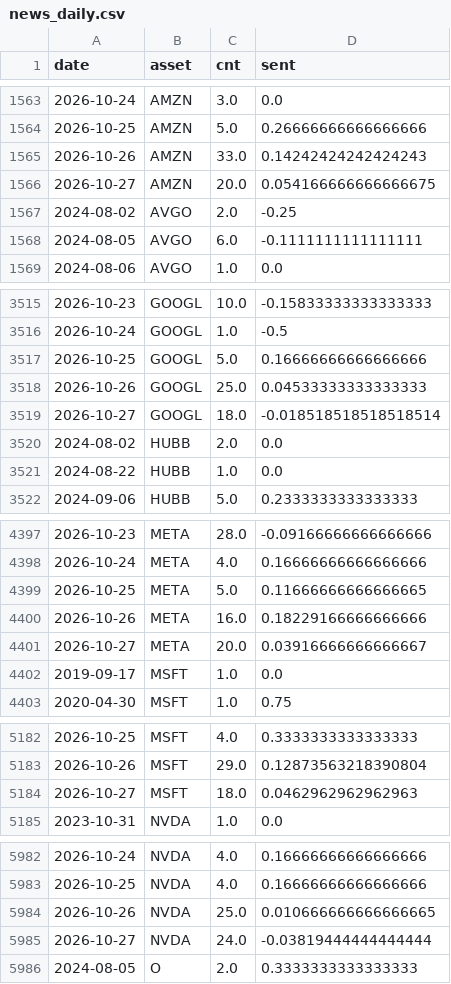
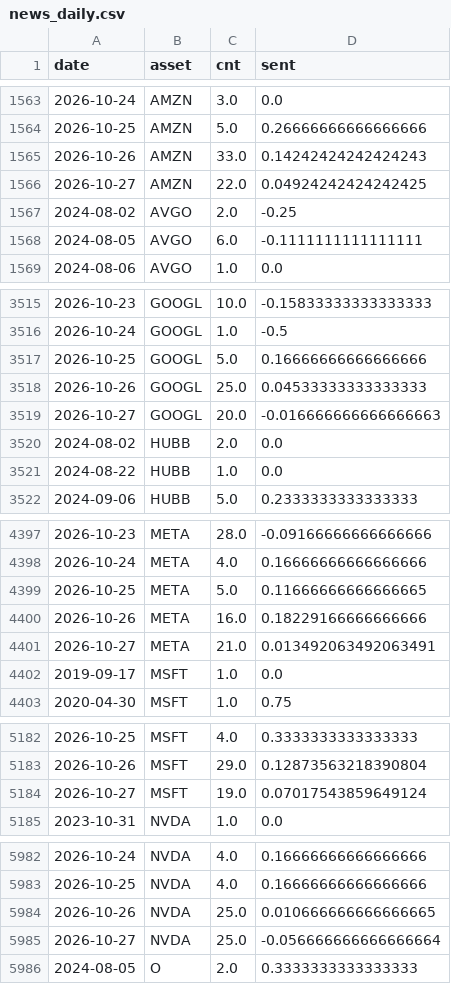
Before and after one commit to Frankestain12/graphfinance, a CSV file: data_store/news_daily.csv, drawn as a sheet; only a part is shown, gaps mark what is left out; the diff covers the shown part only.

```diff
--- a/data_store/news_daily.csv
+++ b/data_store/news_daily.csv
@@ -1565,3 +1565,3 @@ date,asset,cnt,sent
 2026-10-26,AMZN,33.0,0.14242424242424243
-2026-10-27,AMZN,20.0,0.054166666666666675
+2026-10-27,AMZN,22.0,0.04924242424242425
 2024-08-02,AVGO,2.0,-0.25
@@ -3518,3 +3518,3 @@ date,asset,cnt,sent
 2026-10-26,GOOGL,25.0,0.04533333333333333
-2026-10-27,GOOGL,18.0,-0.018518518518518514
+2026-10-27,GOOGL,20.0,-0.016666666666666663
 2024-08-02,HUBB,2.0,0.0
@@ -4400,3 +4400,3 @@ date,asset,cnt,sent
 2026-10-26,META,16.0,0.18229166666666666
-2026-10-27,META,20.0,0.03916666666666667
+2026-10-27,META,21.0,0.013492063492063491
 2019-09-17,MSFT,1.0,0.0
@@ -5183,3 +5183,3 @@ date,asset,cnt,sent
 2026-10-26,MSFT,29.0,0.12873563218390804
-2026-10-27,MSFT,18.0,0.0462962962962963
+2026-10-27,MSFT,19.0,0.07017543859649124
 2023-10-31,NVDA,1.0,0.0
@@ -5984,3 +5984,3 @@ date,asset,cnt,sent
 2026-10-26,NVDA,25.0,0.010666666666666665
-2026-10-27,NVDA,24.0,-0.03819444444444444
+2026-10-27,NVDA,25.0,-0.056666666666666664
 2024-08-05,O,2.0,0.3333333333333333
```
Also changed, not shown: 5 edited cells elsewhere in this file, 5 other files.
